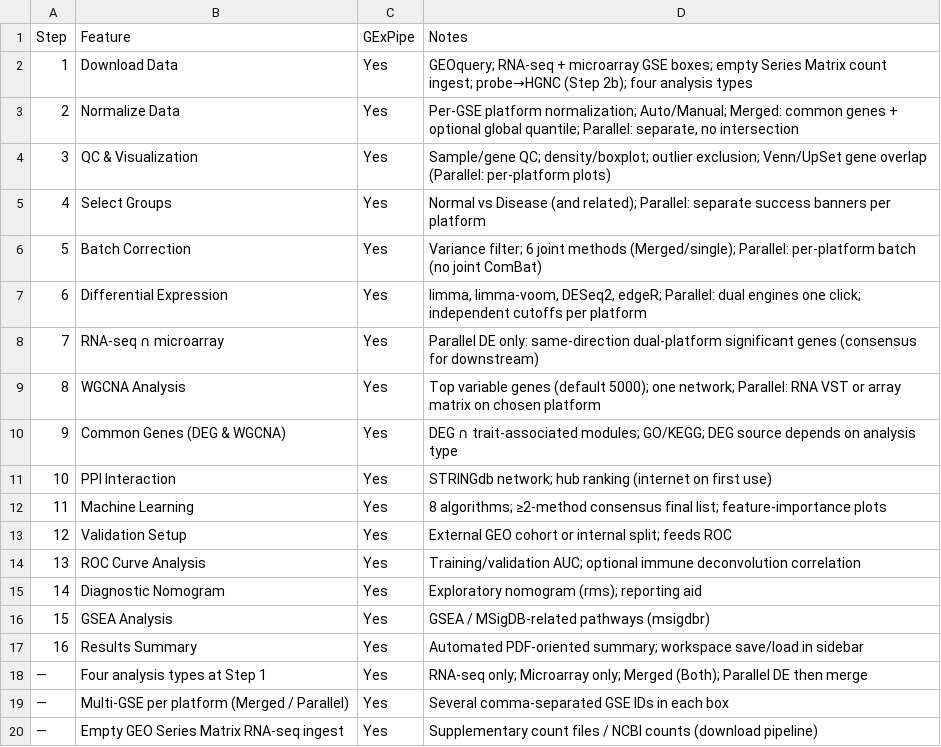
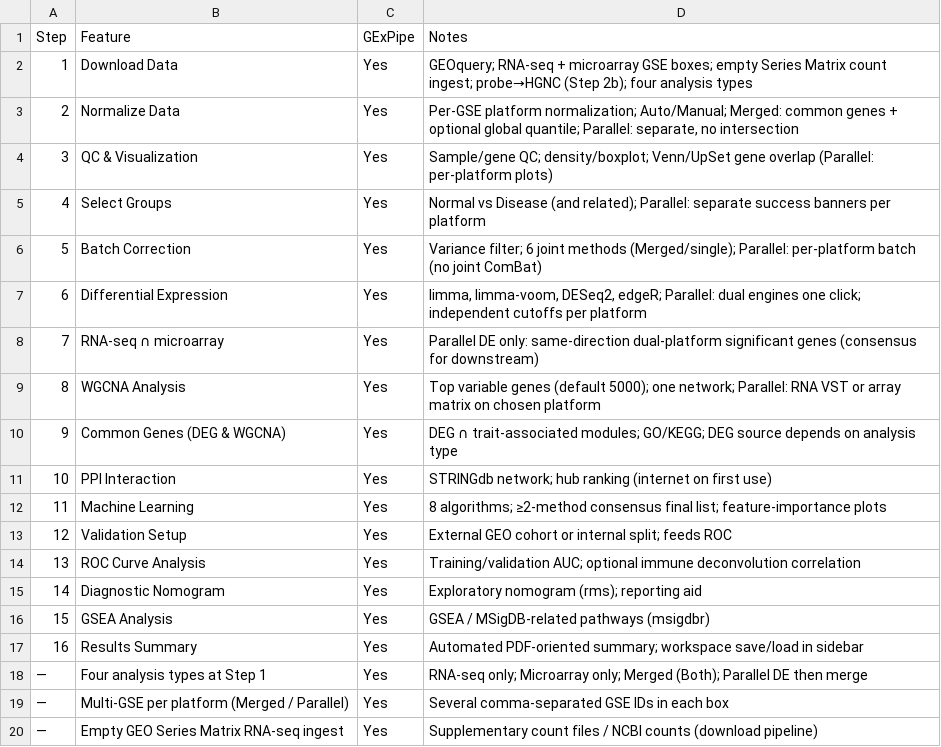
Before and after one commit to safarafique/GExPipe, a CSV file: inst/manuscript/tool_generated/Table1_GExPipe_sixteen_step_capability.csv, drawn as a sheet.

Commit message:
GExPipe 0.99.118: remove QC outlier detection box, nomogram and workspace fixes, new examples

```diff
--- a/inst/manuscript/tool_generated/Table1_GExPipe_sixteen_step_capability.csv
+++ b/inst/manuscript/tool_generated/Table1_GExPipe_sixteen_step_capability.csv
@@ -3,3 +3,3 @@ Step,Feature,GExPipe,Notes
 2,Normalize Data,Yes,"Per-GSE platform normalization; Auto/Manual; Merged: common genes + optional global quantile; Parallel: separate, no intersection"
-3,QC & Visualization,Yes,Sample/gene QC; density/boxplot; outlier exclusion; Venn/UpSet gene overlap (Parallel: per-platform plots)
+3,QC & Visualization,Yes,Sample/gene QC; density/boxplot; Venn/UpSet gene overlap (Parallel: per-platform plots)
 4,Select Groups,Yes,Normal vs Disease (and related); Parallel: separate success banners per platform
```
Also changed, not shown: inst/manuscript/tool_generated/Table_pipeline_16_steps.csv, 34 other files.
